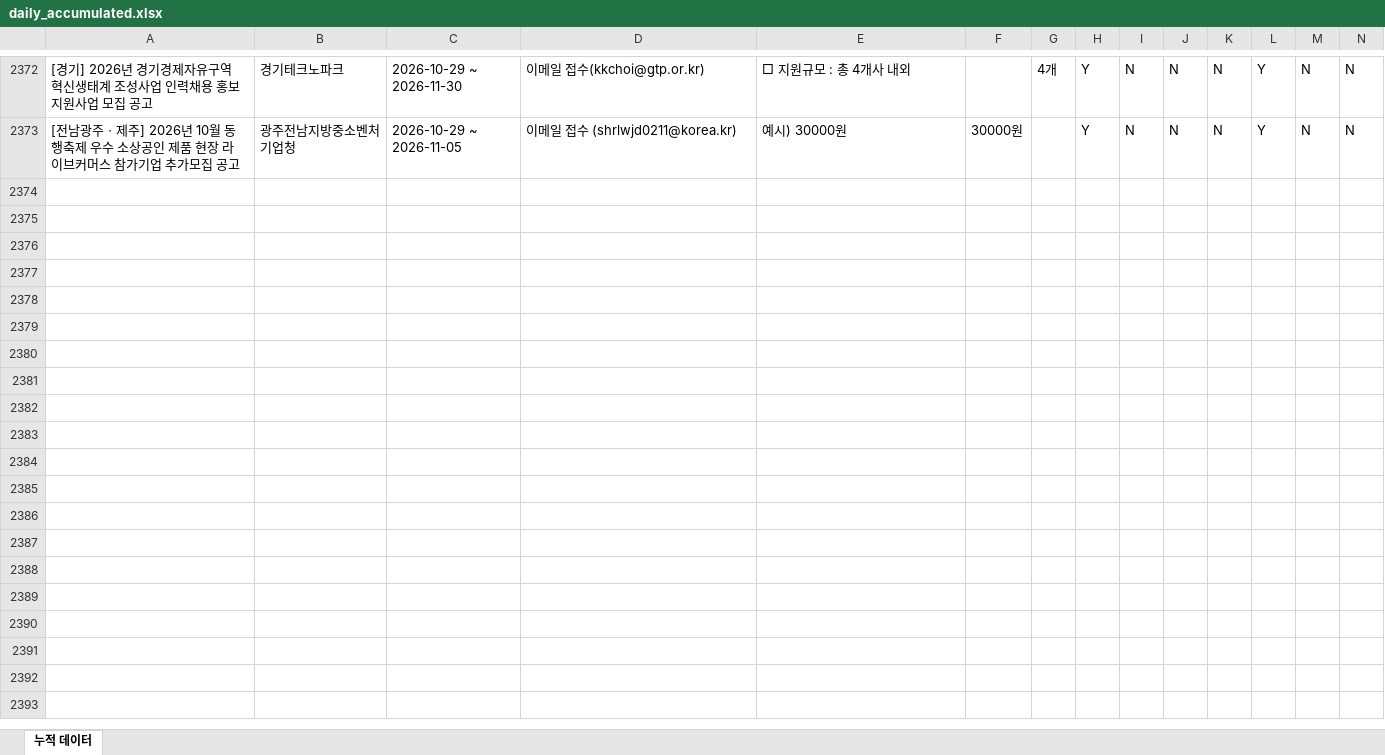
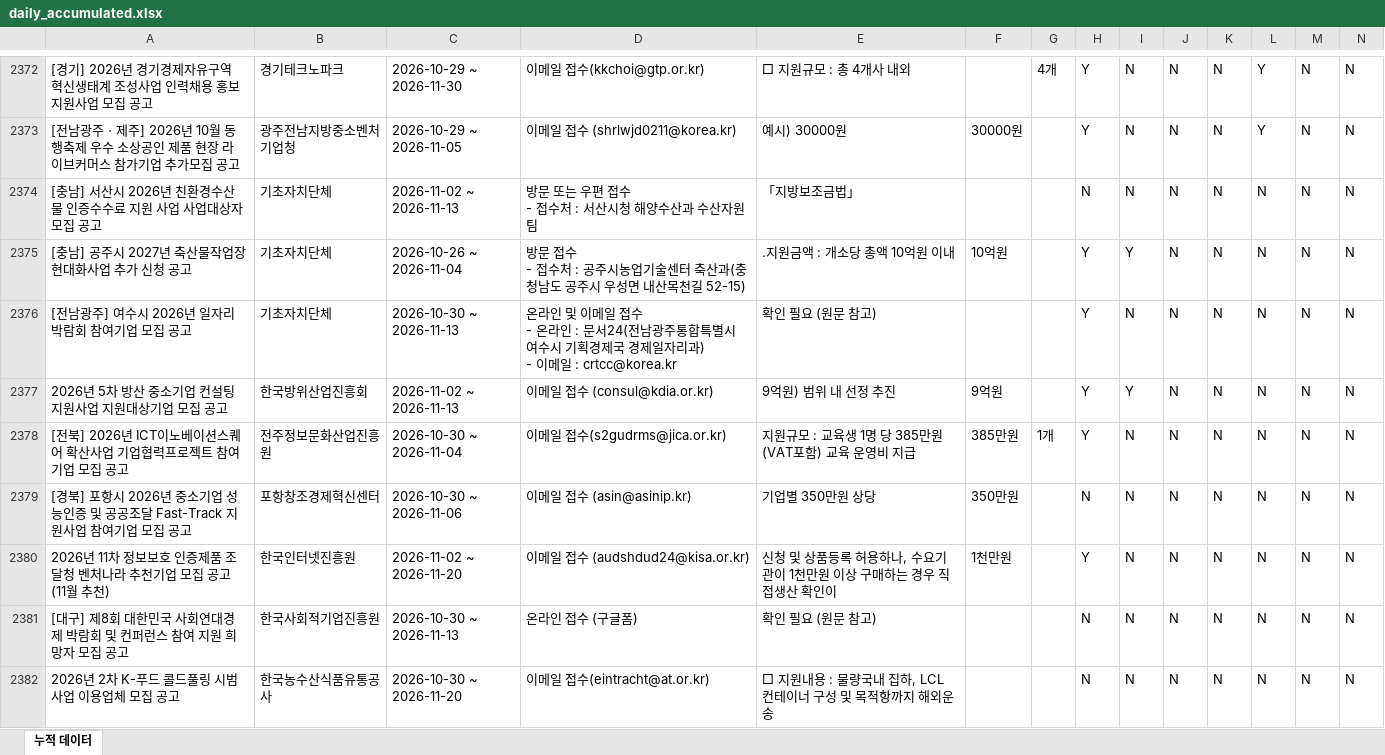
Before and after one commit to niceeun0/B2G_DASHBOARD, an Excel workbook: data/daily_accumulated.xlsx, sheet 누적 데이터, drawn as a sheet; only a part is shown, gaps mark what is left out; values as stored, in another font and other column widths than the file's, no borders; rows hold the shown columns only; ↵ is a line break in a cell; the diff covers the shown part only; the diff names each change by its address in the sheet, - before the commit and + after, or states it on an @@ line.

```diff
--- a/data/daily_accumulated.xlsx (sheet 누적 데이터)
+++ b/data/daily_accumulated.xlsx (sheet 누적 데이터)
+row 2374: [충남] 서산시 2026년 친환경수산물 인증수수료 지원 사업 사업대상자 모집 공고 | 기초자치단체 | 2026-11-02 ~ 2026-11-13 | 방문 또는 우편 접수 ↵ - 접수처 : 서산시청 해양수산과 수산자원팀 | 「지방보조금법」 |  |  | N | N | N | N | N | N | N
+row 2375: [충남] 공주시 2027년 축산물작업장 현대화사업 추가 신청 공고 | 기초자치단체 | 2026-10-26 ~ 2026-11-04 | 방문 접수 ↵ - 접수처 : 공주시농업기술센터 축산과(충청남도 공주시 우성면 내산목천길 52-15) | ․지원금액 : 개소당 총액 10억원 이내 | 10억원 |  | Y | Y | N | N | N | N | N
+row 2376: [전남광주] 여수시 2026년 일자리 박람회 참여기업 모집 공고 | 기초자치단체 | 2026-10-30 ~ 2026-11-13 | 온라인 및 이메일 접수 ↵ - 온라인 : 문서24(전남광주통합특별시 여수시 기획경제국 경제일자리과) ↵ - 이메일 : crtcc@korea.kr | 확인 필요 (원문 참고) |  |  | Y | N | N | N | N | N | N
+row 2377: 2026년 5차 방산 중소기업 컨설팅 지원사업 지원대상기업 모집 공고 | 한국방위산업진흥회 | 2026-11-02 ~ 2026-11-13 | 이메일 접수 (consul@kdia.or.kr) | 9억원) 범위 내 선정 추진 | 9억원 |  | Y | Y | N | N | N | N | N
+row 2378: [전북] 2026년 ICT이노베이션스퀘어 확산사업 기업협력프로젝트 참여기업 모집 공고 | 전주정보문화산업진흥원 | 2026-10-30 ~ 2026-11-04 | 이메일 접수(s2gudrms@jica.or.kr) | 지원규모 : 교육생 1명 당 385만원(VAT포함) 교육 운영비 지급 | 385만원 | 1개 | Y | N | N | N | N | N | N
+row 2379: [경북] 포항시 2026년 중소기업 성능인증 및 공공조달 Fast-Track 지원사업 참여기업 모집 공고 | 포항창조경제혁신센터 | 2026-10-30 ~ 2026-11-06 | 이메일 접수 (asin@asinip.kr) | 기업별 350만원 상당 | 350만원 |  | N | N | N | N | N | N | N
+row 2380: 2026년 11차 정보보호 인증제품 조달청 벤처나라 추천기업 모집 공고(11월 추천) | 한국인터넷진흥원 | 2026-11-02 ~ 2026-11-20 | 이메일 접수 (audshdud24@kisa.or.kr) | 신청 및 상품등록 허용하나, 수요기관이 1천만원 이상 구매하는 경우 직접생산 확인이 | 1천만원 |  | Y | N | N | N | N | N | N
+row 2381: [대구] 제8회 대한민국 사회연대경제 박람회 및 컨퍼런스 참여 지원 희망자 모집 공고 | 한국사회적기업진흥원 | 2026-10-30 ~ 2026-11-13 | 온라인 접수 (구글폼) | 확인 필요 (원문 참고) |  |  | N | N | N | N | N | N | N
+row 2382: 2026년 2차 K-푸드 콜드풀링 시범사업 이용업체 모집 공고 | 한국농수산식품유통공사 | 2026-10-30 ~ 2026-11-20 | 이메일 접수(eintracht@at.or.kr) | □ 지원내용 : 물량국내 집하, LCL 컨테이너 구성 및 목적항까지 해외운송 |  |  | N | N | N | N | N | N | N
```
Also changed, not shown: 22 added rows elsewhere in this sheet, 2 other files.
